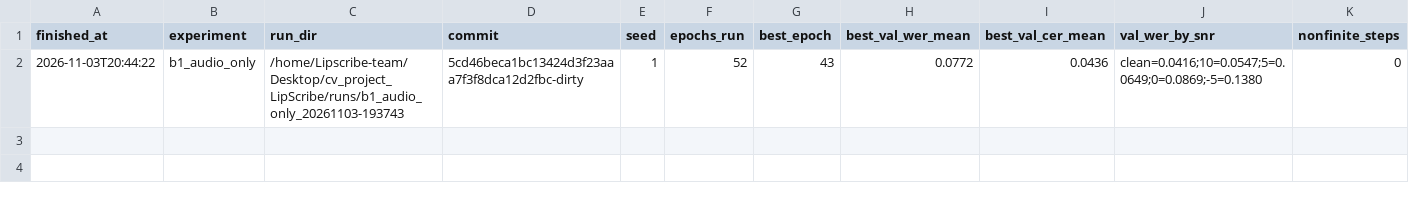
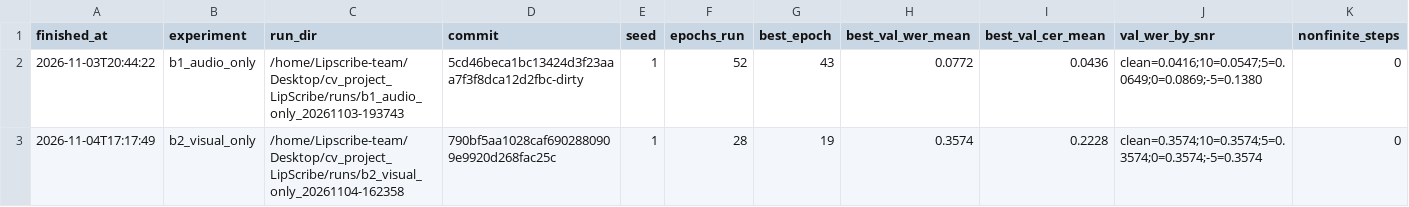
Before and after one commit to coleRodneyMigisha/cv_project_LipScribe, a CSV file: experiments/results.csv, drawn as a sheet; only a part is shown; rows hold the shown columns only; the diff names each change by its address in the sheet, - before the commit and + after, or states it on an @@ line.

Commit message:
first b2

```diff
--- a/experiments/results.csv
+++ b/experiments/results.csv
+row 3: 2026-11-04T17:17:49 | b2_visual_only | /home/Lipscribe-team/Desktop/cv_project_LipScribe/runs/b2_visual_only_20261104-162358 | 790bf5aa1028caf6902880909e9920d268fac25c | 1 | 28 | 19 | 0.3574 | 0.2228 | clean=0.3574;10=0.3574;5=0.3574;0=0.3574;-5=0.3574 | 0
```
